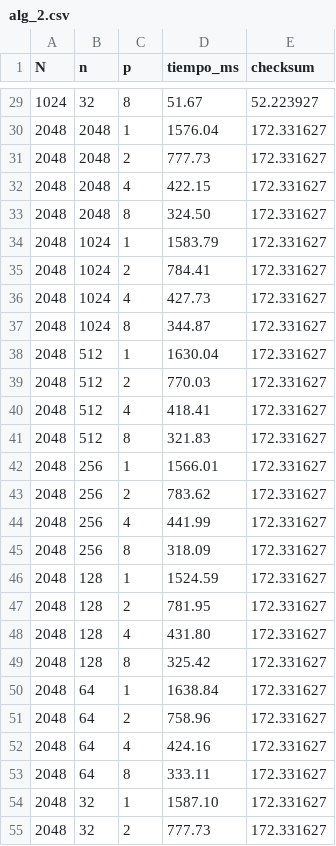
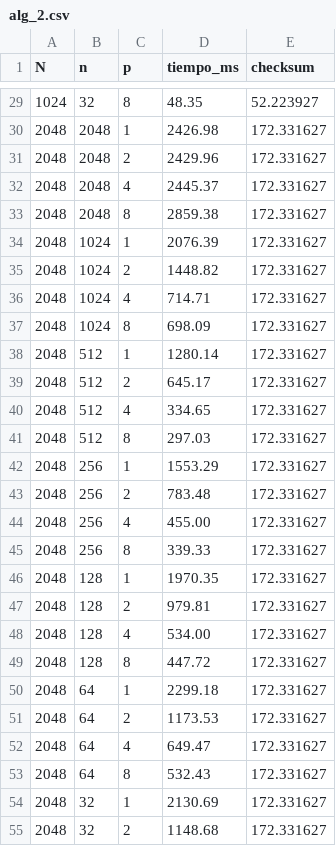
Before and after one commit to Jimenez73/alg_paralelos, a CSV file: tarea_2/results/PC1/alg_2.csv, drawn as a sheet; only a part is shown, gaps mark what is left out; the diff covers the shown part only.

```diff
--- a/tarea_2/results/PC1/alg_2.csv
+++ b/tarea_2/results/PC1/alg_2.csv
@@ -29,27 +29,27 @@ N,n,p,tiempo_ms,checksum
-1024,32,8,51.67,52.223927
-2048,2048,1,1576.04,172.331627
-2048,2048,2,777.73,172.331627
-2048,2048,4,422.15,172.331627
-2048,2048,8,324.50,172.331627
-2048,1024,1,1583.79,172.331627
-2048,1024,2,784.41,172.331627
-2048,1024,4,427.73,172.331627
-2048,1024,8,344.87,172.331627
-2048,512,1,1630.04,172.331627
-2048,512,2,770.03,172.331627
-2048,512,4,418.41,172.331627
-2048,512,8,321.83,172.331627
-2048,256,1,1566.01,172.331627
-2048,256,2,783.62,172.331627
-2048,256,4,441.99,172.331627
-2048,256,8,318.09,172.331627
-2048,128,1,1524.59,172.331627
-2048,128,2,781.95,172.331627
-2048,128,4,431.80,172.331627
-2048,128,8,325.42,172.331627
-2048,64,1,1638.84,172.331627
-2048,64,2,758.96,172.331627
-2048,64,4,424.16,172.331627
-2048,64,8,333.11,172.331627
-2048,32,1,1587.10,172.331627
-2048,32,2,777.73,172.331627
+1024,32,8,48.35,52.223927
+2048,2048,1,2426.98,172.331627
+2048,2048,2,2429.96,172.331627
+2048,2048,4,2445.37,172.331627
+2048,2048,8,2859.38,172.331627
+2048,1024,1,2076.39,172.331627
+2048,1024,2,1448.82,172.331627
+2048,1024,4,714.71,172.331627
+2048,1024,8,698.09,172.331627
+2048,512,1,1280.14,172.331627
+2048,512,2,645.17,172.331627
+2048,512,4,334.65,172.331627
+2048,512,8,297.03,172.331627
+2048,256,1,1553.29,172.331627
+2048,256,2,783.48,172.331627
+2048,256,4,455.00,172.331627
+2048,256,8,339.33,172.331627
+2048,128,1,1970.35,172.331627
+2048,128,2,979.81,172.331627
+2048,128,4,534.00,172.331627
+2048,128,8,447.72,172.331627
+2048,64,1,2299.18,172.331627
+2048,64,2,1173.53,172.331627
+2048,64,4,649.47,172.331627
+2048,64,8,532.43,172.331627
+2048,32,1,2130.69,172.331627
+2048,32,2,1148.68,172.331627
```
Also changed, not shown: 57 edited cells elsewhere in this file, 2 other files.
